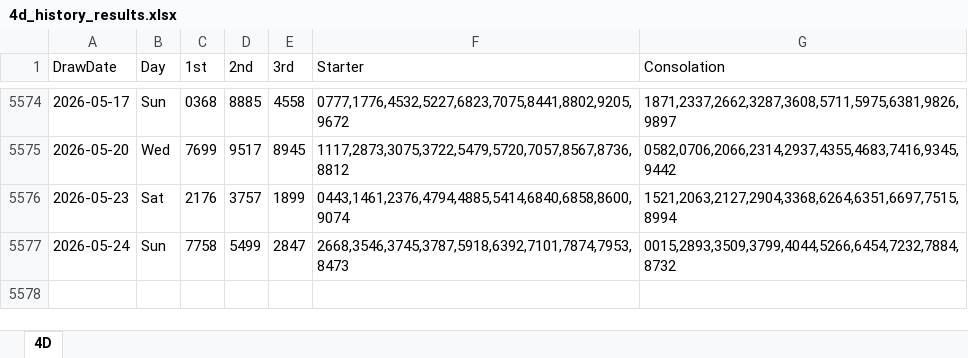
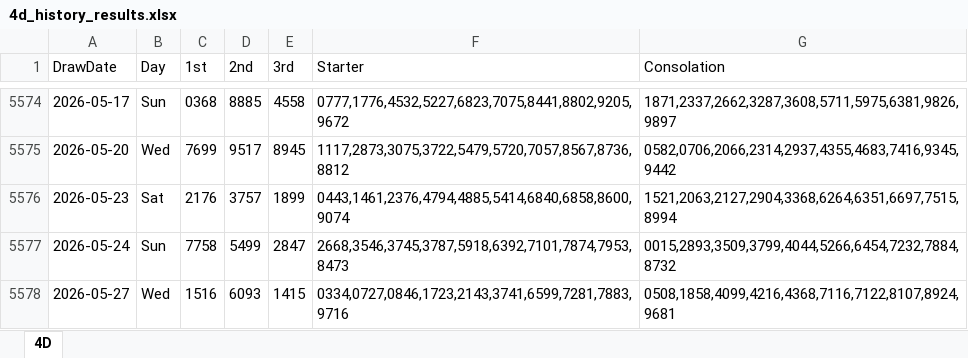
Before and after one commit to apiusage/sg-4d-json, an Excel workbook: 4d_history_results.xlsx, sheet 4D, drawn as a sheet; only a part is shown, gaps mark what is left out; values as stored, in another font and other column widths than the file's, no borders; the diff names each change by its address in the sheet, - before the commit and + after, or states it on an @@ line.

```diff
--- a/4d_history_results.xlsx (sheet 4D)
+++ b/4d_history_results.xlsx (sheet 4D)
+row 5578: 2026-05-27 | Wed | 1516 | 6093 | 1415 | 0334,0727,0846,1723,2143,3741,6599,7281,7883,9716 | 0508,1858,4099,4216,4368,7116,7122,8107,8924,9681
```
Also changed, not shown: 5 other files.
